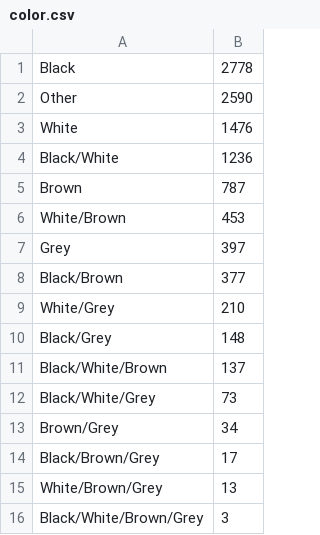
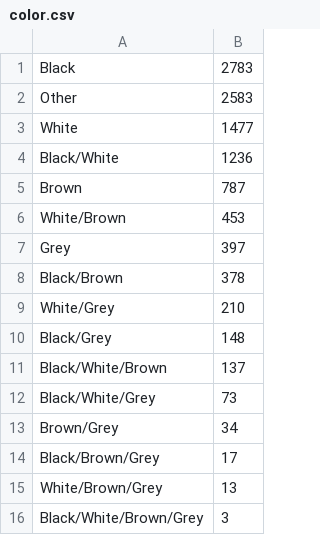
Before and after one commit to hangler/vancouver-animals, a CSV file: data/color.csv, drawn as a sheet.

```diff
--- a/data/color.csv
+++ b/data/color.csv
@@ -1,4 +1,4 @@
-Black,2778
-Other,2590
-White,1476
+Black,2783
+Other,2583
+White,1477
 Black/White,1236
@@ -7,3 +7,3 @@ White/Brown,453
 Grey,397
-Black/Brown,377
+Black/Brown,378
 White/Grey,210
```
Also changed, not shown: data/breed.csv, data/lost_by_date.csv, 6 other files.
